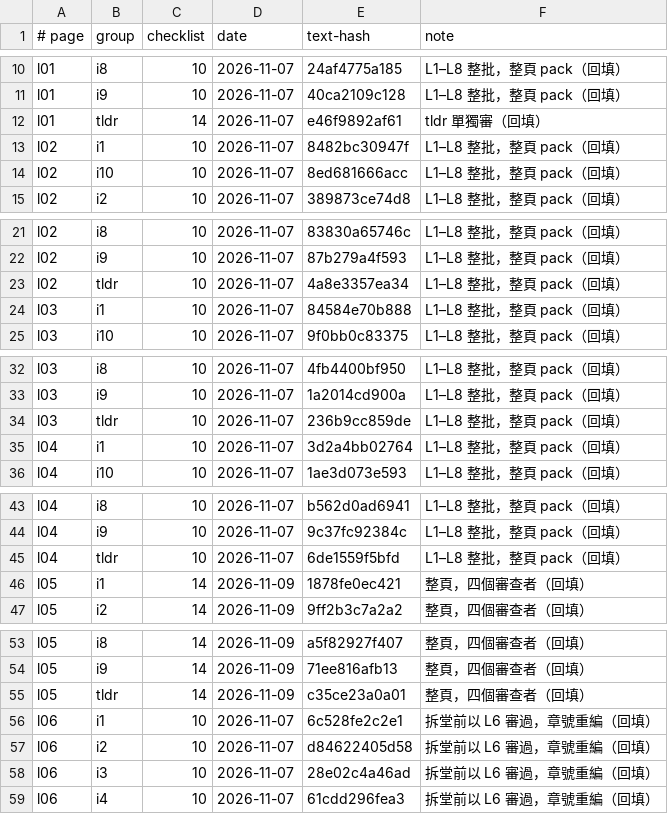
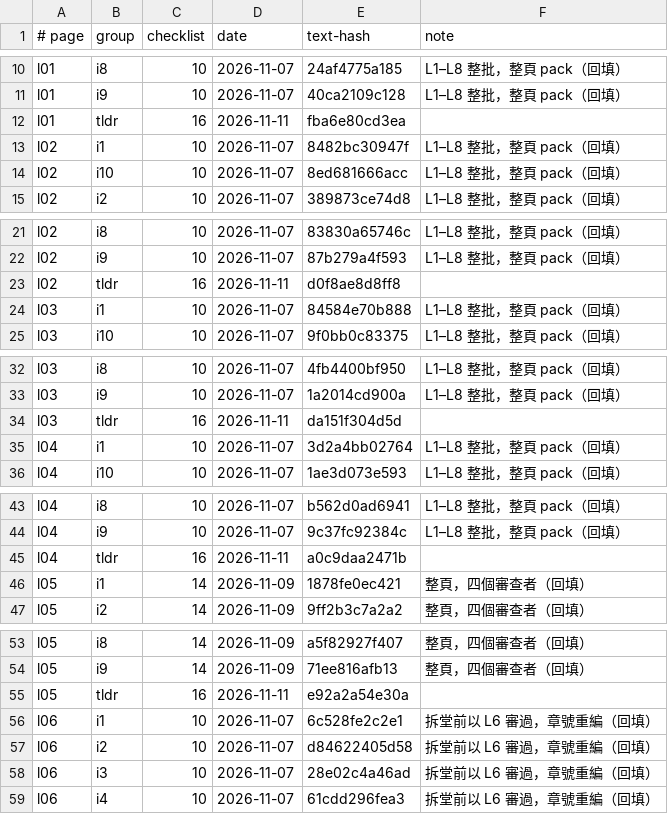
Before and after one commit to chihmingyang/cs2680, a TSV file: guide/review_log.tsv, drawn as a sheet; only a part is shown, gaps mark what is left out; the diff covers the shown part only.

```diff
--- a/guide/review_log.tsv
+++ b/guide/review_log.tsv
@@ -11,3 +11,3 @@ l01	i8	10	2026-11-07	24af4775a185	L1–L8 整批，整頁 pack（回填）
 l01	i9	10	2026-11-07	40ca2109c128	L1–L8 整批，整頁 pack（回填）
-l01	tldr	14	2026-11-07	e46f9892af61	tldr 單獨審（回填）
+l01	tldr	16	2026-11-11	fba6e80cd3ea	
 l02	i1	10	2026-11-07	8482bc30947f	L1–L8 整批，整頁 pack（回填）
@@ -22,3 +22,3 @@ l02	i8	10	2026-11-07	83830a65746c	L1–L8 整批，整頁 pack（回填）
 l02	i9	10	2026-11-07	87b279a4f593	L1–L8 整批，整頁 pack（回填）
-l02	tldr	10	2026-11-07	4a8e3357ea34	L1–L8 整批，整頁 pack（回填）
+l02	tldr	16	2026-11-11	d0f8ae8d8ff8	
 l03	i1	10	2026-11-07	84584e70b888	L1–L8 整批，整頁 pack（回填）
@@ -33,3 +33,3 @@ l03	i8	10	2026-11-07	4fb4400bf950	L1–L8 整批，整頁 pack（回填）
 l03	i9	10	2026-11-07	1a2014cd900a	L1–L8 整批，整頁 pack（回填）
-l03	tldr	10	2026-11-07	236b9cc859de	L1–L8 整批，整頁 pack（回填）
+l03	tldr	16	2026-11-11	da151f304d5d	
 l04	i1	10	2026-11-07	3d2a4bb02764	L1–L8 整批，整頁 pack（回填）
@@ -44,3 +44,3 @@ l04	i8	10	2026-11-07	b562d0ad6941	L1–L8 整批，整頁 pack（回填）
 l04	i9	10	2026-11-07	9c37fc92384c	L1–L8 整批，整頁 pack（回填）
-l04	tldr	10	2026-11-07	6de1559f5bfd	L1–L8 整批，整頁 pack（回填）
+l04	tldr	16	2026-11-11	a0c9daa2471b	
 l05	i1	14	2026-11-09	1878fe0ec421	整頁，四個審查者（回填）
@@ -54,3 +54,3 @@ l05	i8	14	2026-11-09	a5f82927f407	整頁，四個審查者（回填）
 l05	i9	14	2026-11-09	71ee816afb13	整頁，四個審查者（回填）
-l05	tldr	14	2026-11-09	c35ce23a0a01	整頁，四個審查者（回填）
+l05	tldr	16	2026-11-11	e92a2a54e30a	
 l06	i1	10	2026-11-07	6c528fe2c2e1	拆堂前以 L6 審過，章號重編（回填）
```
Also changed, not shown: 22 edited cells elsewhere in this file, 39 other files.
